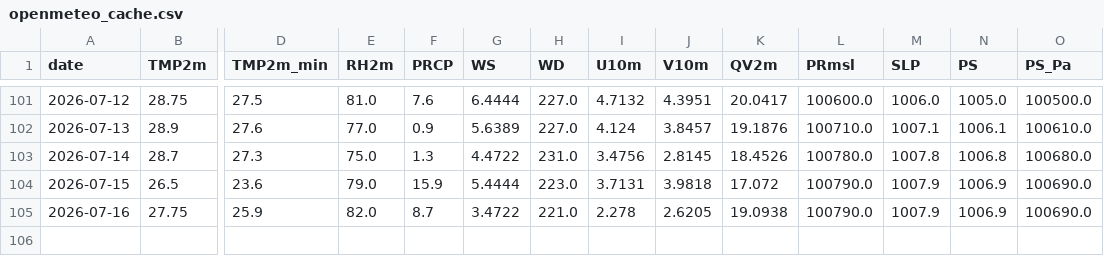
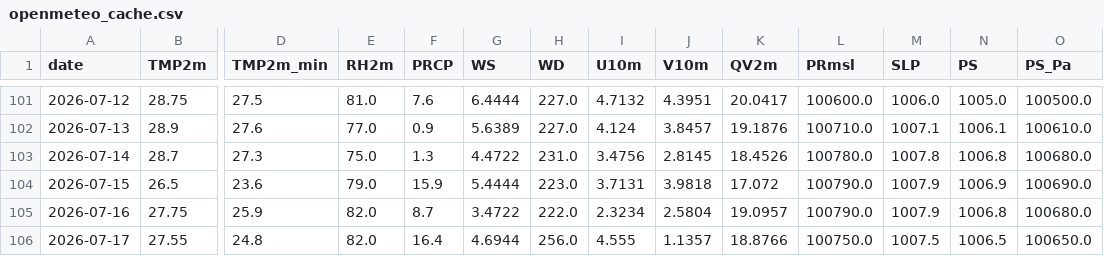
Before and after one commit to souravk03/HQNN-live-multicity, a CSV file: hqnn live pk/data/mumbai/openmeteo_cache.csv, drawn as a sheet; only a part is shown, gaps mark what is left out; rows hold the shown columns only; the diff names each change by its address in the sheet, - before the commit and + after, or states it on an @@ line.

Commit message:
Daily HQNN live cycle — 2026-07-17T23:41:53

```diff
--- a/hqnn live pk/data/mumbai/openmeteo_cache.csv
+++ b/hqnn live pk/data/mumbai/openmeteo_cache.csv
-H105 (WD): 221.0
+H105 (WD): 222.0
-I105 (U10m): 2.278
+I105 (U10m): 2.3234
-J105 (V10m): 2.6205
+J105 (V10m): 2.5804
-K105 (QV2m): 19.0938
+K105 (QV2m): 19.0957
-N105 (PS): 1006.9
+N105 (PS): 1006.8
-O105 (PS_Pa): 100690.0
+O105 (PS_Pa): 100680.0
+row 106: 2026-07-17 | 27.55 | 24.8 | 82.0 | 16.4 | 4.6944 | 256.0 | 4.555 | 1.1357 | 18.8766 | 100750.0 | 1007.5 | 1006.5 | 100650.0
```
Also changed, not shown: hqnn live pk/data/chennai/openmeteo_cache.csv, hqnn live pk/data/delhi/openmeteo_cache.csv, 49 other files.
